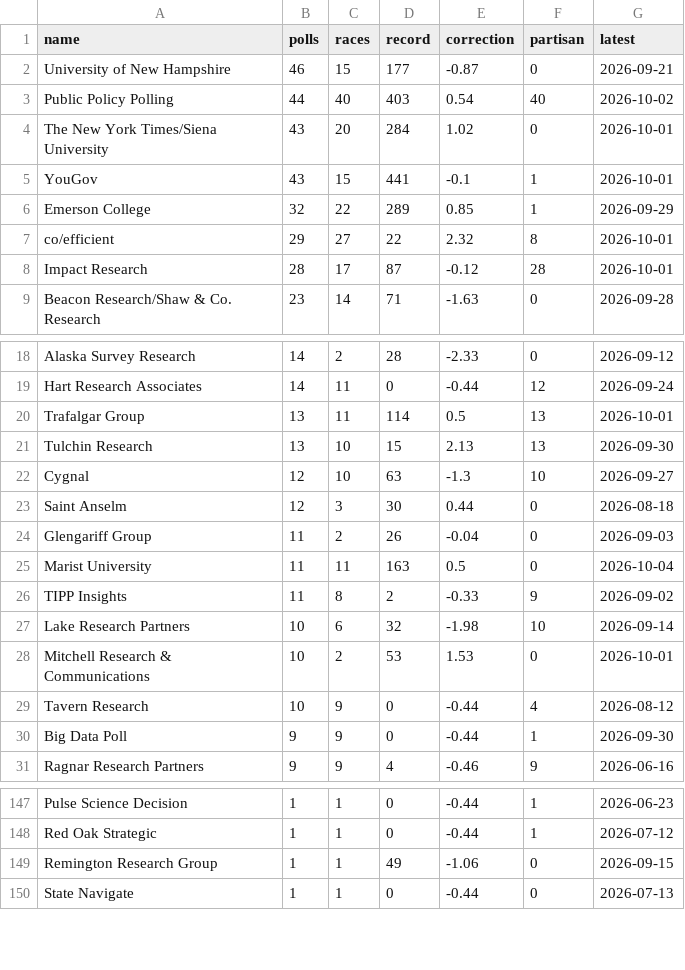
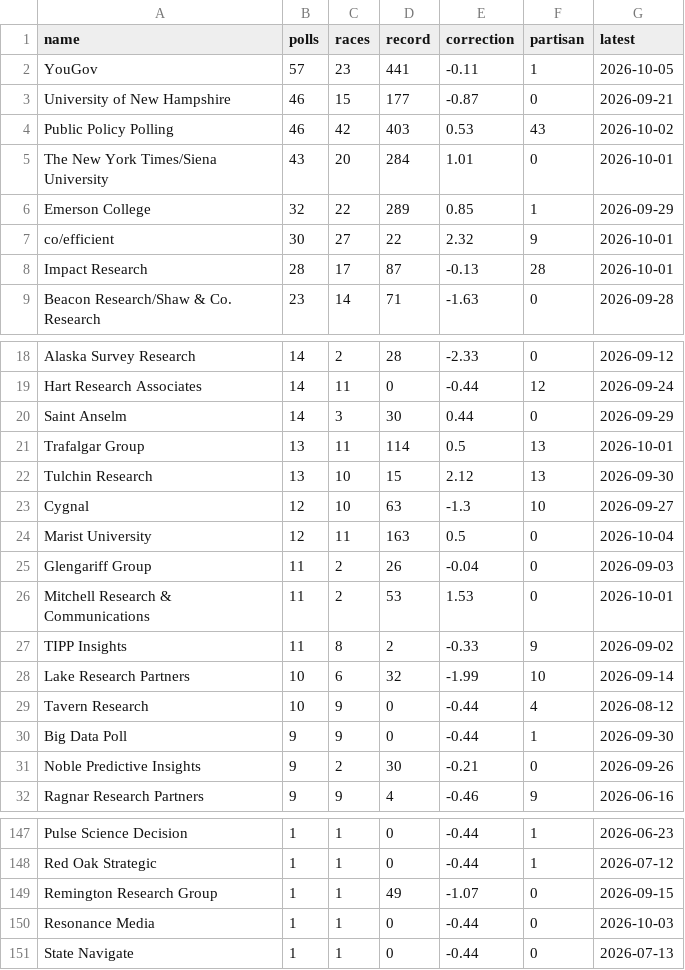
Before and after one commit to kurtawirth/whoshowsup, a CSV file: site/src/data/downloads/pollster_adjustments.csv, drawn as a sheet; only a part is shown, gaps mark what is left out; the diff covers the shown part only.

```diff
--- a/site/src/data/downloads/pollster_adjustments.csv
+++ b/site/src/data/downloads/pollster_adjustments.csv
@@ -1,9 +1,9 @@
 name,polls,races,record,correction,partisan,latest
+YouGov,57,23,441,-0.11,1,2026-10-05
 University of New Hampshire,46,15,177,-0.87,0,2026-09-21
-Public Policy Polling,44,40,403,0.54,40,2026-10-02
-The New York Times/Siena University,43,20,284,1.02,0,2026-10-01
-YouGov,43,15,441,-0.1,1,2026-10-01
+Public Policy Polling,46,42,403,0.53,43,2026-10-02
+The New York Times/Siena University,43,20,284,1.01,0,2026-10-01
 Emerson College,32,22,289,0.85,1,2026-09-29
-co/efficient,29,27,22,2.32,8,2026-10-01
-Impact Research,28,17,87,-0.12,28,2026-10-01
+co/efficient,30,27,22,2.32,9,2026-10-01
+Impact Research,28,17,87,-0.13,28,2026-10-01
 Beacon Research/Shaw & Co. Research,23,14,71,-1.63,0,2026-09-28
@@ -19,13 +19,14 @@ Alaska Survey Research,14,2,28,-2.33,0,2026-09-12
 Hart Research Associates,14,11,0,-0.44,12,2026-09-24
+Saint Anselm,14,3,30,0.44,0,2026-09-29
 Trafalgar Group,13,11,114,0.5,13,2026-10-01
-Tulchin Research,13,10,15,2.13,13,2026-09-30
+Tulchin Research,13,10,15,2.12,13,2026-09-30
 Cygnal,12,10,63,-1.3,10,2026-09-27
-Saint Anselm,12,3,30,0.44,0,2026-08-18
+Marist University,12,11,163,0.5,0,2026-10-04
 Glengariff Group,11,2,26,-0.04,0,2026-09-03
-Marist University,11,11,163,0.5,0,2026-10-04
+Mitchell Research & Communications,11,2,53,1.53,0,2026-10-01
 TIPP Insights,11,8,2,-0.33,9,2026-09-02
-Lake Research Partners,10,6,32,-1.98,10,2026-09-14
-Mitchell Research & Communications,10,2,53,1.53,0,2026-10-01
+Lake Research Partners,10,6,32,-1.99,10,2026-09-14
 Tavern Research,10,9,0,-0.44,4,2026-08-12
 Big Data Poll,9,9,0,-0.44,1,2026-09-30
+Noble Predictive Insights,9,2,30,-0.21,0,2026-09-26
 Ragnar Research Partners,9,9,4,-0.46,9,2026-06-16
@@ -148,3 +148,4 @@ Pulse Science Decision,1,1,0,-0.44,1,2026-06-23
 Red Oak Strategic,1,1,0,-0.44,1,2026-07-12
-Remington Research Group,1,1,49,-1.06,0,2026-09-15
+Remington Research Group,1,1,49,-1.07,0,2026-09-15
+Resonance Media,1,1,0,-0.44,0,2026-10-03
 State Navigate,1,1,0,-0.44,0,2026-07-13
```
Also changed, not shown: 4 added rows, 5 removed rows and 16 edited cells elsewhere in this file, data/processed/candidate_experience.csv, data/processed/early_vote.csv, 42 other files.
